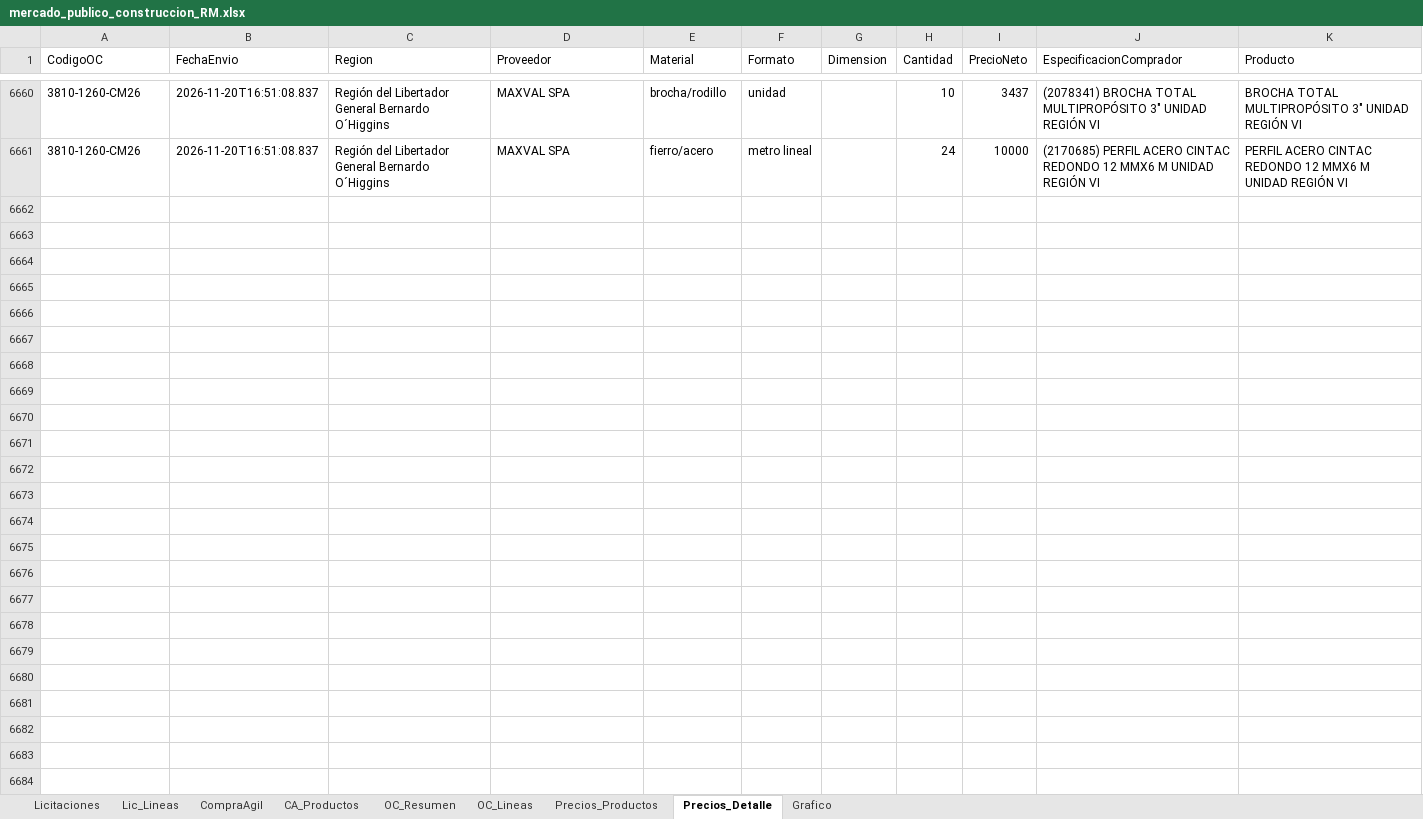
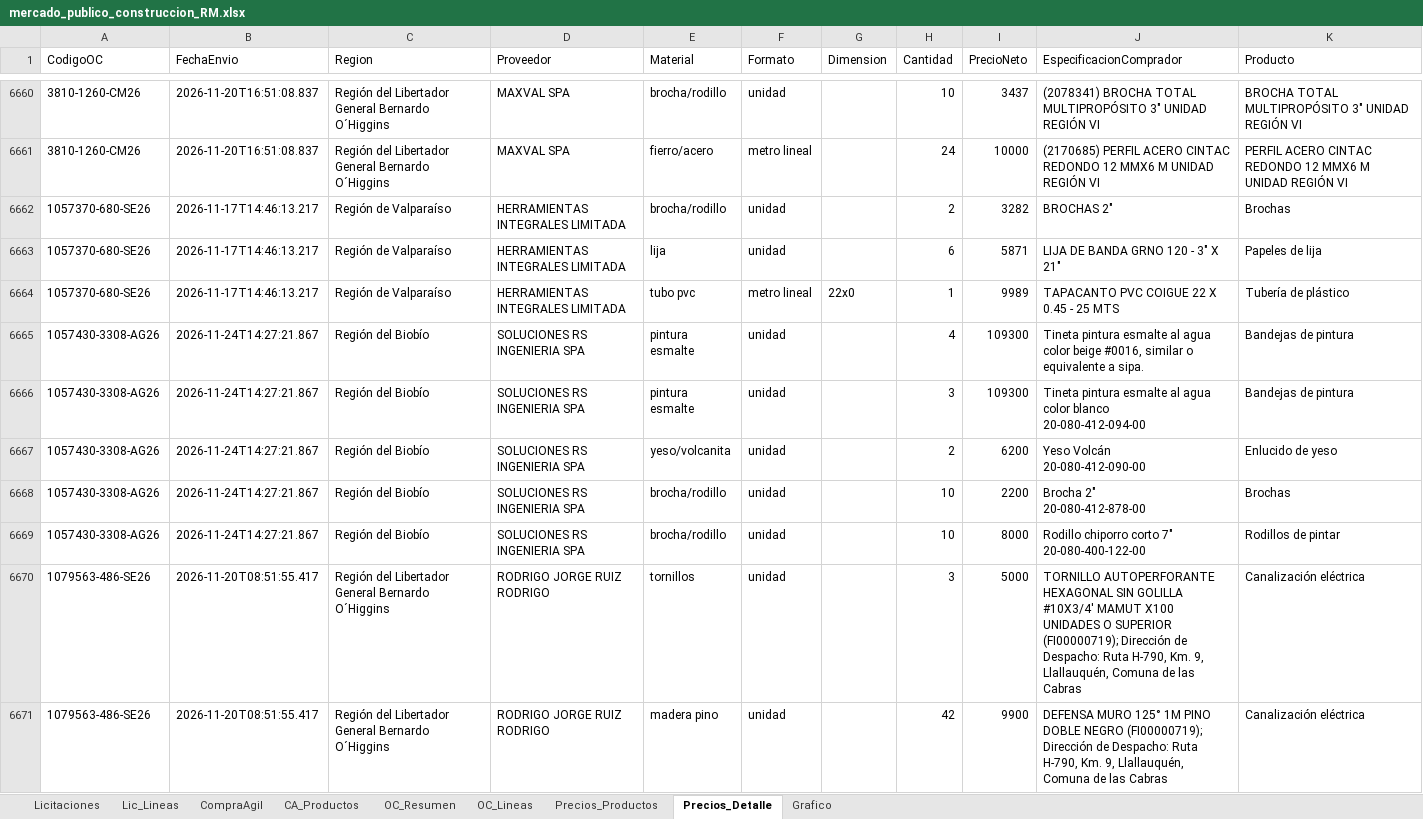
Before and after one commit to tchavarri/monitor-mercado-publico, an Excel workbook: docs/mercado_publico_construccion_RM.xlsx, sheet Precios_Detalle, drawn as a sheet; only a part is shown, gaps mark what is left out; values as stored, in another font and other column widths than the file's, no borders; ↵ is a line break in a cell; the diff covers the shown part only; the diff names each change by its address in the sheet, - before the commit and + after, or states it on an @@ line.

```diff
--- a/docs/mercado_publico_construccion_RM.xlsx (sheet Precios_Detalle)
+++ b/docs/mercado_publico_construccion_RM.xlsx (sheet Precios_Detalle)
+row 6662: 1057370-680-SE26 | 2026-11-17T14:46:13.217 | Región de Valparaíso | HERRAMIENTAS INTEGRALES LIMITADA | brocha/rodillo | unidad |  | 2 | 3282 | BROCHAS 2" | Brochas
+row 6663: 1057370-680-SE26 | 2026-11-17T14:46:13.217 | Región de Valparaíso | HERRAMIENTAS INTEGRALES LIMITADA | lija | unidad |  | 6 | 5871 | LIJA DE BANDA GRNO 120 - 3" X 21" | Papeles de lija
+row 6664: 1057370-680-SE26 | 2026-11-17T14:46:13.217 | Región de Valparaíso | HERRAMIENTAS INTEGRALES LIMITADA | tubo pvc | metro lineal | 22x0 | 1 | 9989 | TAPACANTO PVC COIGUE 22 X 0.45 - 25 MTS | Tubería de plástico
+row 6665: 1057430-3308-AG26 | 2026-11-24T14:27:21.867 | Región del Biobío | SOLUCIONES RS INGENIERIA SPA | pintura esmalte | unidad |  | 4 | 109300 | Tineta pintura esmalte al agua color beige #0016, similar o equivalente a sipa. | Bandejas de pintura
+row 6666: 1057430-3308-AG26 | 2026-11-24T14:27:21.867 | Región del Biobío | SOLUCIONES RS INGENIERIA SPA | pintura esmalte | unidad |  | 3 | 109300 | Tineta pintura esmalte al agua color blanco ↵ 20-080-412-094-00 | Bandejas de pintura
+row 6667: 1057430-3308-AG26 | 2026-11-24T14:27:21.867 | Región del Biobío | SOLUCIONES RS INGENIERIA SPA | yeso/volcanita | unidad |  | 2 | 6200 | Yeso Volcán ↵ 20-080-412-090-00 | Enlucido de yeso
+row 6668: 1057430-3308-AG26 | 2026-11-24T14:27:21.867 | Región del Biobío | SOLUCIONES RS INGENIERIA SPA | brocha/rodillo | unidad |  | 10 | 2200 | Brocha 2" ↵ 20-080-412-878-00 | Brochas
+row 6669: 1057430-3308-AG26 | 2026-11-24T14:27:21.867 | Región del Biobío | SOLUCIONES RS INGENIERIA SPA | brocha/rodillo | unidad |  | 10 | 8000 | Rodillo chiporro corto 7" ↵ 20-080-400-122-00 | Rodillos de pintar
+row 6670: 1079563-486-SE26 | 2026-11-20T08:51:55.417 | Región del Libertador General Bernardo O´Higgins | RODRIGO JORGE RUIZ RODRIGO | tornillos | unidad |  | 3 | 5000 | TORNILLO AUTOPERFORANTE HEXAGONAL SIN GOLILLA #10X3/4' MAMUT X100 UNIDADES O SUPERIOR (FI00000719); Dirección de Despacho: Ruta H-790, Km. 9, Llallauquén, Comuna de las Cabras | Canalización eléctrica
+row 6671: 1079563-486-SE26 | 2026-11-20T08:51:55.417 | Región del Libertador General Bernardo O´Higgins | RODRIGO JORGE RUIZ RODRIGO | madera pino | unidad |  | 42 | 9900 | DEFENSA MURO 125° 1M PINO DOBLE NEGRO (FI00000719); Dirección de Despacho: Ruta H-790, Km. 9, Llallauquén, Comuna de las Cabras | Canalización eléctrica
```
Also changed, not shown: 151 added rows elsewhere in this sheet, sheet OC_Lineas, sheet OC_Resumen, sheet Precios_Productos, sheet CA_Productos, sheet CompraAgil, sheet Lic_Lineas, 1 more sheet, charts or pictures, 4 other files.
